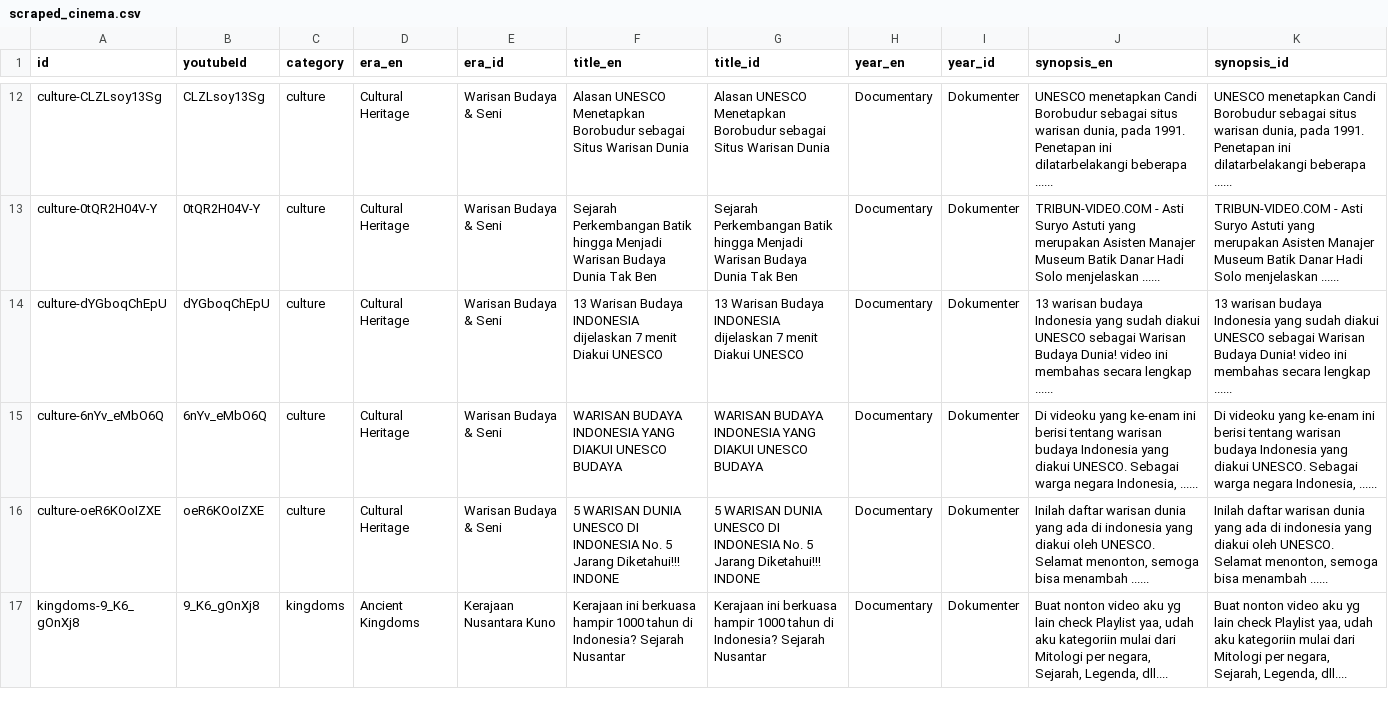
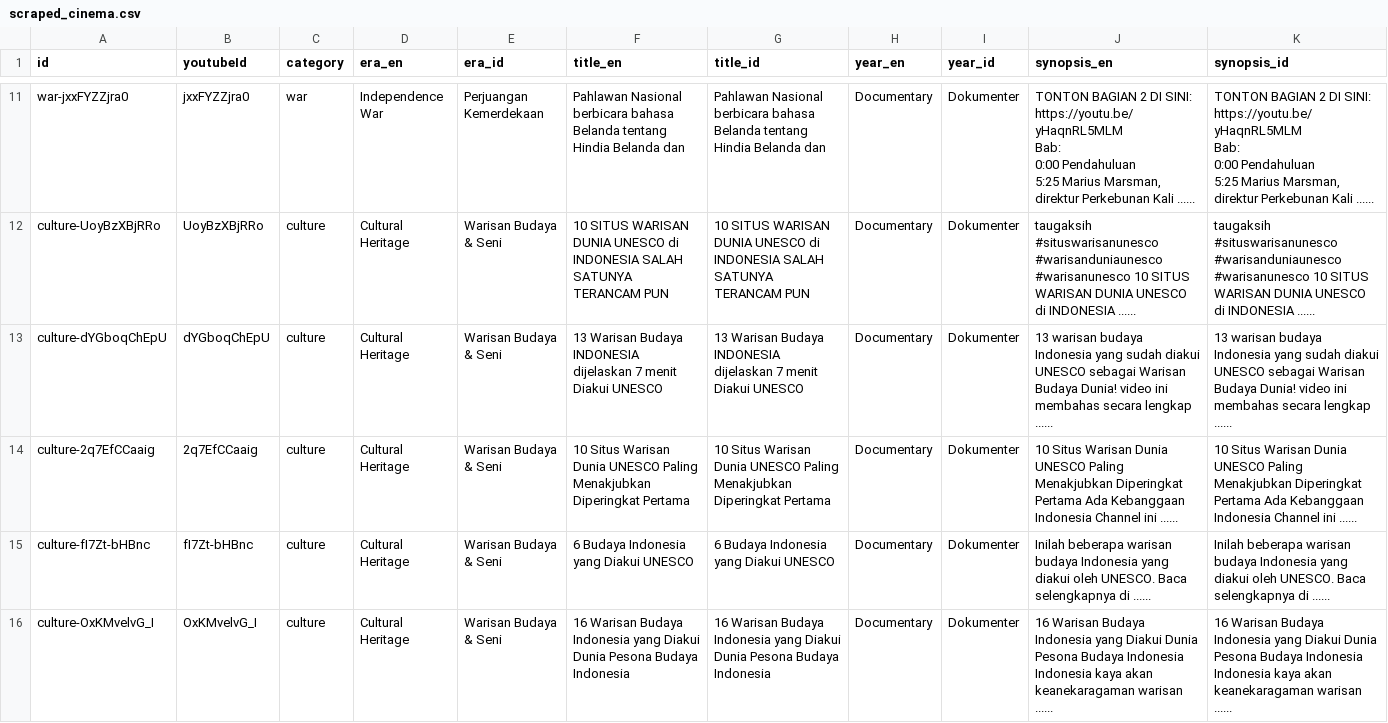
Before and after one commit to akbarfaa/Museum-Sejarah-Indonesia-Digital-Interaktif-, a CSV file: scraped_cinema.csv, drawn as a sheet; only a part is shown, gaps mark what is left out; the shorter side is filled out with more unchanged rows; removed rows and columns are numbered as before the commit, all else as after; ↵ is a line break in a cell; the diff covers the shown part only; the diff names each change by its address in the sheet, - before the commit and + after, or states it on an @@ line.

```diff
--- a/scraped_cinema.csv
+++ b/scraped_cinema.csv
+row 11: war-jxxFYZZjra0 | jxxFYZZjra0 | war | Independence War | Perjuangan Kemerdekaan | Pahlawan Nasional berbicara bahasa Belanda tentang Hindia Belanda dan | Pahlawan Nasional berbicara bahasa Belanda tentang Hindia Belanda dan | Documentary | Dokumenter | TONTON BAGIAN 2 DI SINI: https://youtu.be/yHaqnRL5MLM ↵ Bab: ↵ 0:00 Pendahuluan ↵ 5:25 Marius Marsman, direktur Perkebunan Kali ...... | TONTON BAGIAN 2 DI SINI: https://youtu.be/yHaqnRL5MLM ↵ Bab: ↵ 0:00 Pendahuluan ↵ 5:25 Marius Marsman, direktur Perkebunan Kali ......
-A12 (id): culture-CLZLsoy13Sg
+A12 (id): culture-UoyBzXBjRRo
-B12 (youtubeId): CLZLsoy13Sg
+B12 (youtubeId): UoyBzXBjRRo
-F12 (title_en): Alasan UNESCO Menetapkan Borobudur sebagai Situs Warisan Dunia
+F12 (title_en): 10 SITUS WARISAN DUNIA UNESCO di INDONESIA SALAH SATUNYA TERANCAM PUN
-G12 (title_id): Alasan UNESCO Menetapkan Borobudur sebagai Situs Warisan Dunia
+G12 (title_id): 10 SITUS WARISAN DUNIA UNESCO di INDONESIA SALAH SATUNYA TERANCAM PUN
-J12 (synopsis_en): UNESCO menetapkan Candi Borobudur sebagai situs warisan dunia, pada 1991. Penetapan ini dilatarbelakangi beberapa ......
+J12 (synopsis_en): taugaksih #situswarisanunesco #warisanduniaunesco #warisanunesco 10 SITUS WARISAN DUNIA UNESCO di INDONESIA ......
-K12 (synopsis_id): UNESCO menetapkan Candi Borobudur sebagai situs warisan dunia, pada 1991. Penetapan ini dilatarbelakangi beberapa ......
+K12 (synopsis_id): taugaksih #situswarisanunesco #warisanduniaunesco #warisanunesco 10 SITUS WARISAN DUNIA UNESCO di INDONESIA ......
-row 13: culture-0tQR2H04V-Y | 0tQR2H04V-Y | culture | Cultural Heritage | Warisan Budaya & Seni | Sejarah Perkembangan Batik hingga Menjadi Warisan Budaya Dunia Tak Ben | Sejarah Perkembangan Batik hingga Menjadi Warisan Budaya Dunia Tak Ben | Documentary | Dokumenter | TRIBUN-VIDEO.COM - Asti Suryo Astuti yang merupakan Asisten Manajer Museum Batik Danar Hadi Solo menjelaskan ...... | TRIBUN-VIDEO.COM - Asti Suryo Astuti yang merupakan Asisten Manajer Museum Batik Danar Hadi Solo menjelaskan ......
+row 14: culture-2q7EfCCaaig | 2q7EfCCaaig | culture | Cultural Heritage | Warisan Budaya & Seni | 10 Situs Warisan Dunia UNESCO Paling Menakjubkan Diperingkat Pertama | 10 Situs Warisan Dunia UNESCO Paling Menakjubkan Diperingkat Pertama | Documentary | Dokumenter | 10 Situs Warisan Dunia UNESCO Paling Menakjubkan Diperingkat Pertama Ada Kebanggaan Indonesia Channel ini ...... | 10 Situs Warisan Dunia UNESCO Paling Menakjubkan Diperingkat Pertama Ada Kebanggaan Indonesia Channel ini ......
-A15 (id): culture-6nYv_eMbO6Q
+A15 (id): culture-fI7Zt-bHBnc
-B15 (youtubeId): 6nYv_eMbO6Q
+B15 (youtubeId): fI7Zt-bHBnc
-F15 (title_en): WARISAN BUDAYA INDONESIA YANG DIAKUI UNESCO BUDAYA
+F15 (title_en): 6 Budaya Indonesia yang Diakui UNESCO
-G15 (title_id): WARISAN BUDAYA INDONESIA YANG DIAKUI UNESCO BUDAYA
+G15 (title_id): 6 Budaya Indonesia yang Diakui UNESCO
-J15 (synopsis_en): Di videoku yang ke-enam ini berisi tentang warisan budaya Indonesia yang diakui UNESCO. Sebagai warga negara Indonesia, ......
+J15 (synopsis_en): Inilah beberapa warisan budaya Indonesia yang diakui oleh UNESCO. Baca selengkapnya di ......
-K15 (synopsis_id): Di videoku yang ke-enam ini berisi tentang warisan budaya Indonesia yang diakui UNESCO. Sebagai warga negara Indonesia, ......
+K15 (synopsis_id): Inilah beberapa warisan budaya Indonesia yang diakui oleh UNESCO. Baca selengkapnya di ......
-A16 (id): culture-oeR6KOoIZXE
+A16 (id): culture-OxKMvelvG_I
-B16 (youtubeId): oeR6KOoIZXE
+B16 (youtubeId): OxKMvelvG_I
-F16 (title_en): 5 WARISAN DUNIA UNESCO DI INDONESIA No. 5 Jarang Diketahui!!! INDONE
+F16 (title_en): 16 Warisan Budaya Indonesia yang Diakui Dunia Pesona Budaya Indonesia
-G16 (title_id): 5 WARISAN DUNIA UNESCO DI INDONESIA No. 5 Jarang Diketahui!!! INDONE
+G16 (title_id): 16 Warisan Budaya Indonesia yang Diakui Dunia Pesona Budaya Indonesia
-J16 (synopsis_en): Inilah daftar warisan dunia yang ada di indonesia yang diakui oleh UNESCO. Selamat menonton, semoga bisa menambah ......
+J16 (synopsis_en): 16 Warisan Budaya Indonesia yang Diakui Dunia Pesona Budaya Indonesia Indonesia kaya akan keanekaragaman warisan ......
-K16 (synopsis_id): Inilah daftar warisan dunia yang ada di indonesia yang diakui oleh UNESCO. Selamat menonton, semoga bisa menambah ......
+K16 (synopsis_id): 16 Warisan Budaya Indonesia yang Diakui Dunia Pesona Budaya Indonesia Indonesia kaya akan keanekaragaman warisan ......
```
Also changed, not shown: 2 added rows, 3 removed rows, 4 moved rows and 18 edited cells elsewhere in this file, 1 other file.
